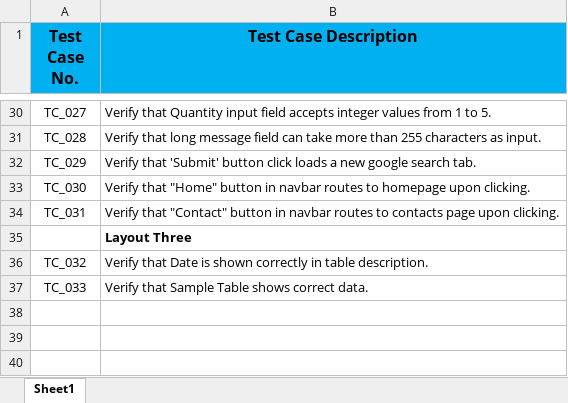
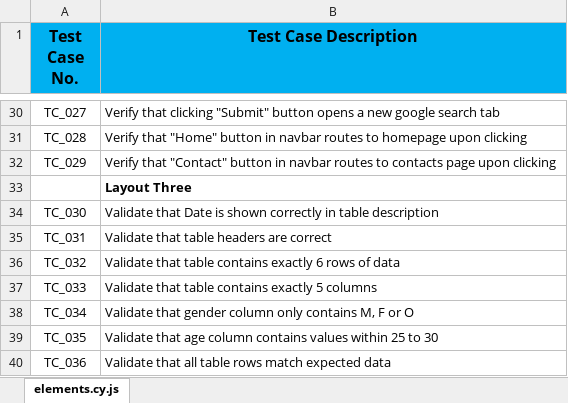
Before and after one commit to AbirBony21/TryTestingThis-Cypress-Automation, an Excel workbook: Test Case - Try Testing This.xlsx, sheet elements.cy.js, drawn as a sheet; only a part is shown, gaps mark what is left out; values as stored, in another font and other column widths than the file's, no borders; removed rows and columns are numbered as before the commit, all else as after; the diff covers the shown part only; the diff names each change by its address in the sheet, - before the commit and + after, or states it on an @@ line.

```diff
--- a/Test Case - Try Testing This.xlsx (sheet elements.cy.js)
+++ b/Test Case - Try Testing This.xlsx (sheet elements.cy.js)
-sheet tab: Sheet1
+sheet tab: elements.cy.js
-B30 (Test Case Description): Verify that Quantity input field accepts integer values from 1 to 5.
+B30 (Test Case Description): Verify that clicking "Submit" button opens a new google search tab
-B31 (Test Case Description): Verify that long message field can take more than 255 characters as input.
+B31 (Test Case Description): Verify that "Home" button in navbar routes to homepage upon clicking
-B32 (Test Case Description): Verify that 'Submit' button click loads a new google search tab.
+B32 (Test Case Description): Verify that "Contact" button in navbar routes to contacts page upon clicking
-row 33: TC_030 | Verify that "Home" button in navbar routes to homepage upon clicking.
-row 34: TC_031 | Verify that "Contact" button in navbar routes to contacts page upon clicking.
+row 34: TC_030 | Validate that Date is shown correctly in table description
+row 35: TC_031 | Validate that table headers are correct
-B36 (Test Case Description): Verify that Date is shown correctly in table description.
+B36 (Test Case Description): Validate that table contains exactly 6 rows of data
-B37 (Test Case Description): Verify that Sample Table shows correct data.
+B37 (Test Case Description): Validate that table contains exactly 5 columns
+row 38: TC_034 | Validate that gender column only contains M, F or O
+row 39: TC_035 | Validate that age column contains values within 25 to 30
+row 40: TC_036 | Validate that all table rows match expected data
```
Also changed, not shown: 1 added row, 1 removed row and 25 edited cells elsewhere in this sheet, 3 other files.
